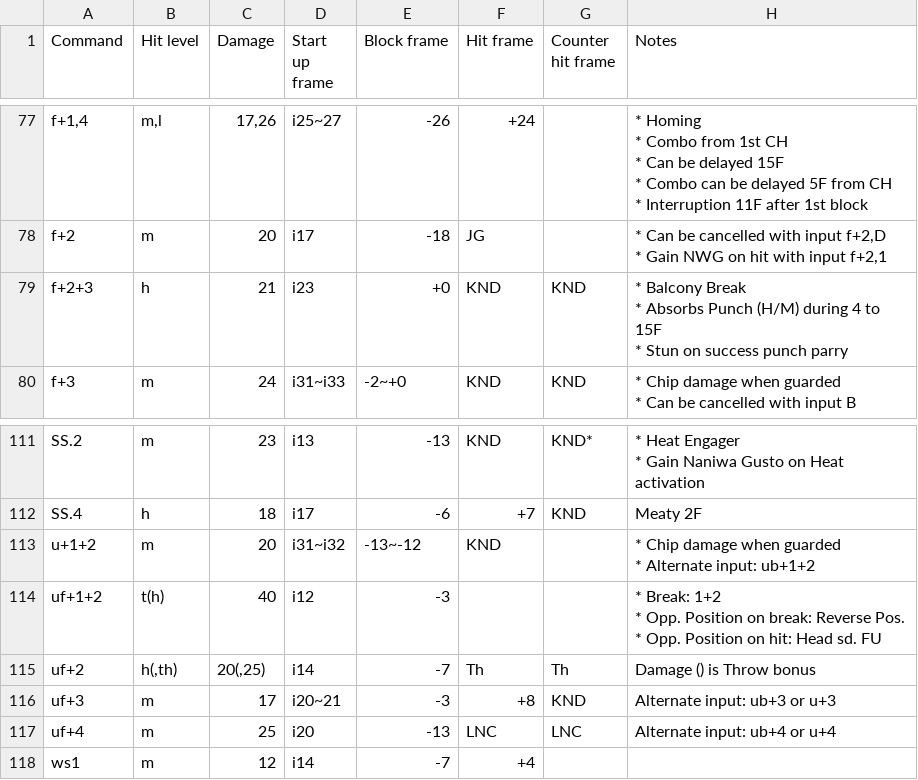
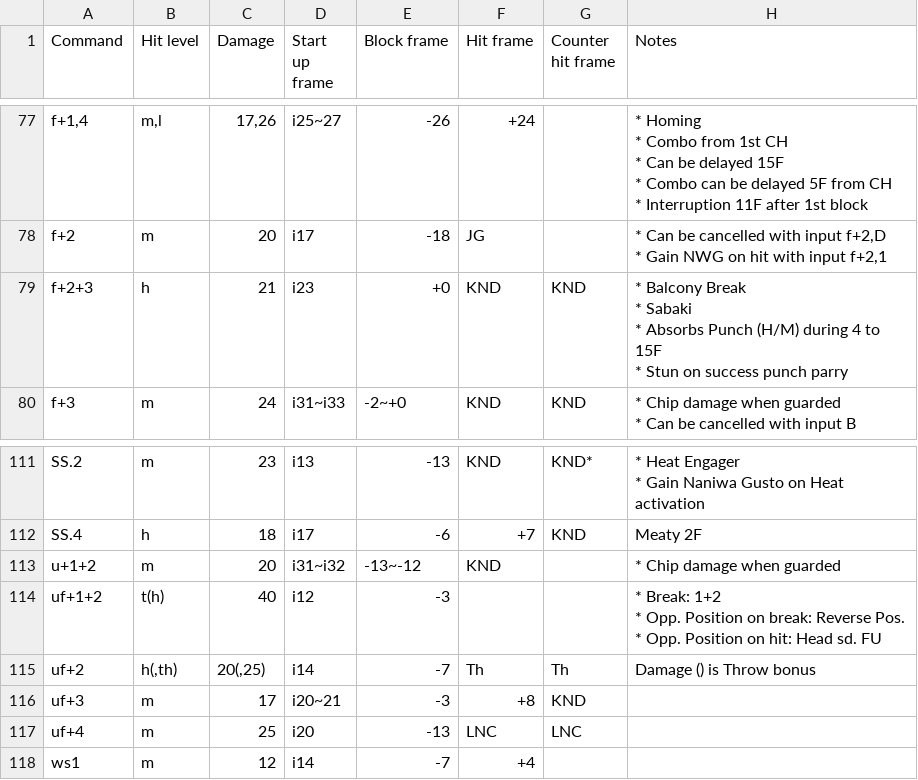
Before and after one commit to pbruvoll/tekkendocs, a CSV file: data/wavuConvertedCsv/asuka/asuka-special.csv, drawn as a sheet; only a part is shown, gaps mark what is left out.

```diff
--- a/data/wavuConvertedCsv/asuka/asuka-special.csv
+++ b/data/wavuConvertedCsv/asuka/asuka-special.csv
@@ -240,7 +240,8 @@ f+2;m;20;i17;-18;JG;;"
 "
-f+2+3;h;21;i23;+0;KND;KND;"
-* Balcony Break
-* Absorbs Punch (H/M) during 4 to 15F
-* Stun on success punch parry
-"
+f+2+3;h;21;i23;+0;KND;KND;"
+* Balcony Break
+* Sabaki
+* Absorbs Punch (H/M) during 4 to 15F
+* Stun on success punch parry
+"
 f+3;m;24;i31~i33;-2~+0;KND;KND;"
@@ -364,6 +365,5 @@ SS.2;m;23;i13;-13;KND;KND*;"
 SS.4;h;18;i17;-6;+7;KND;Meaty 2F
-u+1+2;m;20;i31~i32;-13~-12;KND;;"
-* Chip damage when guarded
-* Alternate input: ub+1+2
-"
+u+1+2;m;20;i31~i32;-13~-12;KND;;"
+* Chip damage when guarded
+"
 uf+1+2;t(h);40;i12;-3;;;"
@@ -373,4 +373,4 @@ uf+1+2;t(h);40;i12;-3;;;"
 uf+2;h(,th);20(,25);i14;-7;Th;Th;Damage () is Throw bonus
-uf+3;m;17;i20~21;-3;+8;KND;Alternate input: ub+3 or u+3
-uf+4;m;25;i20;-13;LNC;LNC;Alternate input: ub+4 or u+4
+uf+3;m;17;i20~21;-3;+8;KND;
+uf+4;m;25;i20;-13;LNC;LNC;
 ws1;m;12;i14;-7;+4;;
```
Also changed, not shown: data/wavuConvertedCsv/azucena/azucena-special.csv, data/wavuConvertedCsv/bryan/bryan-special.csv, 19 other files.
